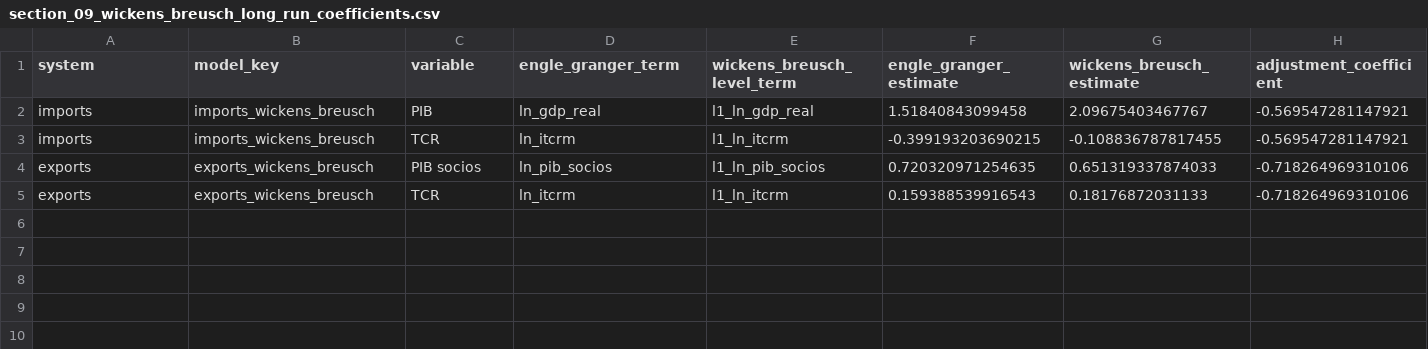
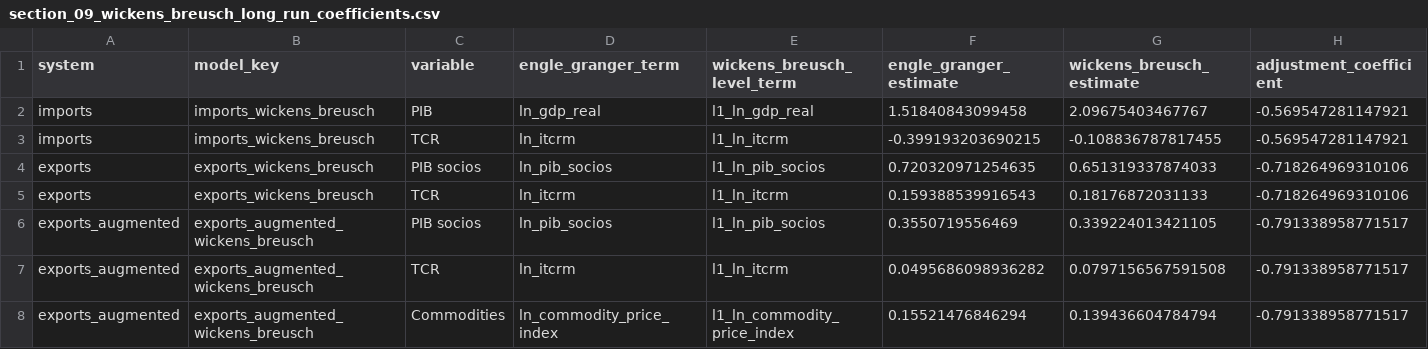
Before and after one commit to delgadiljulian/applied-time-series-econometrics, a CSV file: trade-elasticities-var-vec/outputs/09_wickens_breusch/section_09_wickens_breusch_long_run_coefficients.csv, drawn as a sheet; only a part is shown; rows hold the shown columns only; the diff names each change by its address in the sheet, - before the commit and + after, or states it on an @@ line.

Commit message:
Update VAR/VEC script outputs and report TODO banners

```diff
--- a/trade-elasticities-var-vec/outputs/09_wickens_breusch/section_09_wickens_breusch_long_run_coefficients.csv
+++ b/trade-elasticities-var-vec/outputs/09_wickens_breusch/section_09_wickens_breusch_long_run_coefficients.csv
+row 6: exports_augmented | exports_augmented_wickens_breusch | PIB socios | ln_pib_socios | l1_ln_pib_socios | 0.3550719556469 | 0.339224013421105 | -0.791338958771517
+row 7: exports_augmented | exports_augmented_wickens_breusch | TCR | ln_itcrm | l1_ln_itcrm | 0.0495686098936282 | 0.0797156567591508 | -0.791338958771517
+row 8: exports_augmented | exports_augmented_wickens_breusch | Commodities | ln_commodity_price_index | l1_ln_commodity_price_index | 0.15521476846294 | 0.139436604784794 | -0.791338958771517
```
Also changed, not shown: trade-elasticities-var-vec/outputs/01_data_descriptives/section_01_outputs_manifest.csv, trade-elasticities-var-vec/outputs/01_data_descriptives/section_01_system_samples.csv, 26 other files.
